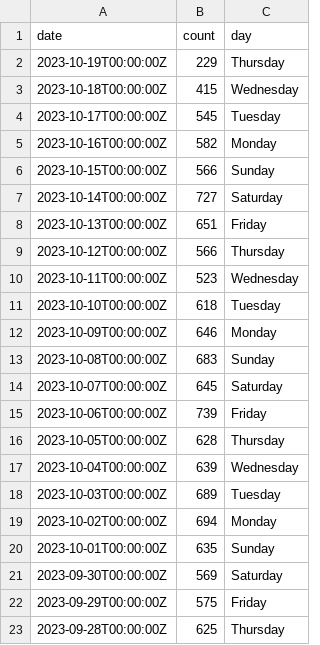
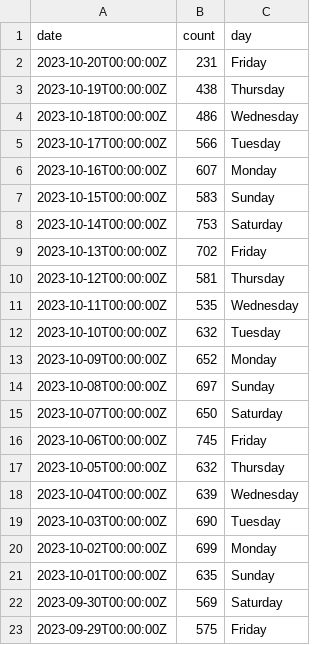
Before and after one commit to abcotvdata/safetytracker_houston, a CSV file: data/output/reference/days_incident_check.csv, drawn as a sheet; only a part is shown; the shorter side is filled out with more unchanged rows.

```diff
--- a/data/output/reference/days_incident_check.csv
+++ b/data/output/reference/days_incident_check.csv
@@ -1,20 +1,21 @@
 date,count,day
-2023-10-19T00:00:00Z,229,Thursday
-2023-10-18T00:00:00Z,415,Wednesday
-2023-10-17T00:00:00Z,545,Tuesday
-2023-10-16T00:00:00Z,582,Monday
-2023-10-15T00:00:00Z,566,Sunday
-2023-10-14T00:00:00Z,727,Saturday
-2023-10-13T00:00:00Z,651,Friday
-2023-10-12T00:00:00Z,566,Thursday
-2023-10-11T00:00:00Z,523,Wednesday
-2023-10-10T00:00:00Z,618,Tuesday
-2023-10-09T00:00:00Z,646,Monday
-2023-10-08T00:00:00Z,683,Sunday
-2023-10-07T00:00:00Z,645,Saturday
-2023-10-06T00:00:00Z,739,Friday
-2023-10-05T00:00:00Z,628,Thursday
+2023-10-20T00:00:00Z,231,Friday
+2023-10-19T00:00:00Z,438,Thursday
+2023-10-18T00:00:00Z,486,Wednesday
+2023-10-17T00:00:00Z,566,Tuesday
+2023-10-16T00:00:00Z,607,Monday
+2023-10-15T00:00:00Z,583,Sunday
+2023-10-14T00:00:00Z,753,Saturday
+2023-10-13T00:00:00Z,702,Friday
+2023-10-12T00:00:00Z,581,Thursday
+2023-10-11T00:00:00Z,535,Wednesday
+2023-10-10T00:00:00Z,632,Tuesday
+2023-10-09T00:00:00Z,652,Monday
+2023-10-08T00:00:00Z,697,Sunday
+2023-10-07T00:00:00Z,650,Saturday
+2023-10-06T00:00:00Z,745,Friday
+2023-10-05T00:00:00Z,632,Thursday
 2023-10-04T00:00:00Z,639,Wednesday
-2023-10-03T00:00:00Z,689,Tuesday
-2023-10-02T00:00:00Z,694,Monday
+2023-10-03T00:00:00Z,690,Tuesday
+2023-10-02T00:00:00Z,699,Monday
 2023-10-01T00:00:00Z,635,Sunday
```
Also changed, not shown: data/output/beat/assaults_beat.csv, data/output/beat/beat_category.csv, 41 other files.
